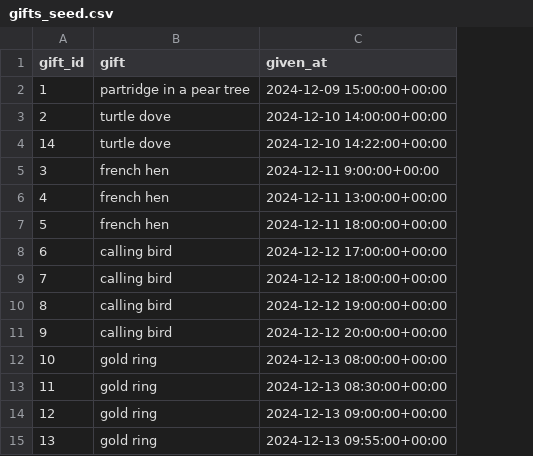
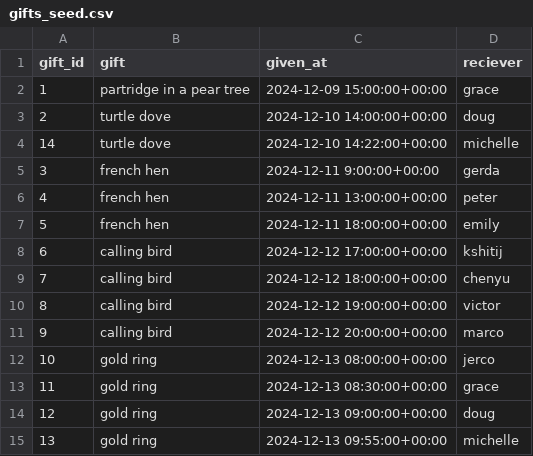
Before and after one commit to dbt-labs/twelve-days-of-microbatch, a CSV file: seeds/gifts_seed.csv, drawn as a sheet; the diff names each change by its address in the sheet, - before the commit and + after, or states it on an @@ line.

Commit message:
Add reciever information

```diff
--- a/seeds/gifts_seed.csv
+++ b/seeds/gifts_seed.csv
+column D (reciever), rows 2-15: grace | doug | michelle | gerda | peter | emily | kshitij | chenyu | victor | marco | jerco | grace | doug | michelle
```
Also changed, not shown: 2 other files.
